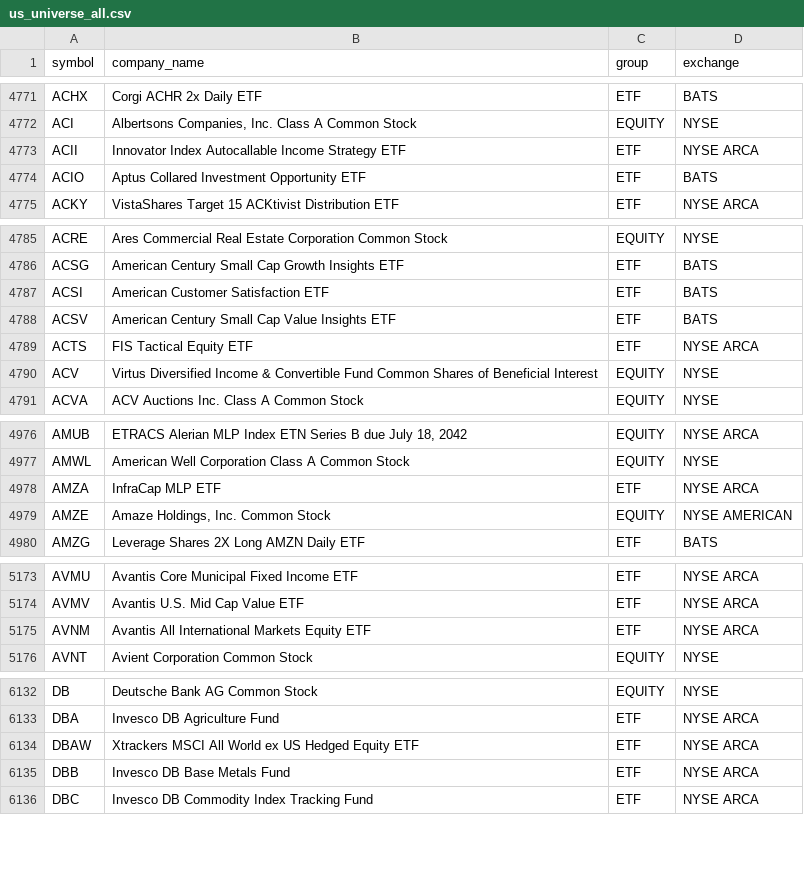
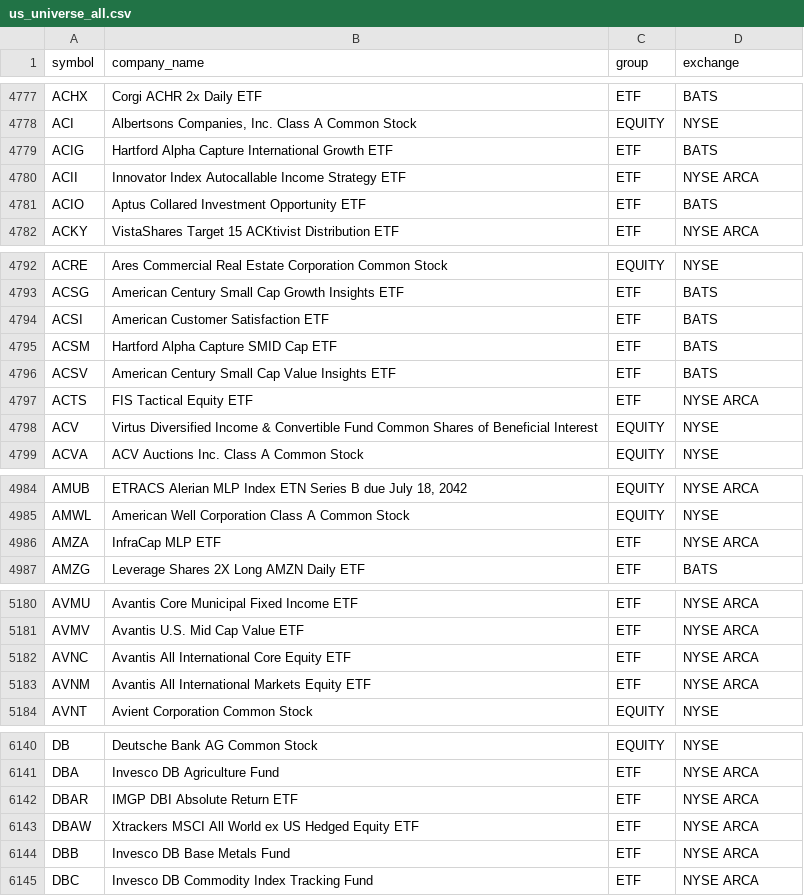
Before and after one commit to darshandarshan6887-bot/US_SCANNSE, a CSV file: shared-data/us_universe_all.csv, drawn as a sheet; only a part is shown, gaps mark what is left out; the diff covers the shown part only.

```diff
--- a/shared-data/us_universe_all.csv
+++ b/shared-data/us_universe_all.csv
@@ -4772,2 +4778,3 @@ ACHX,Corgi ACHR 2x Daily ETF,ETF,BATS
 ACI,"Albertsons Companies, Inc. Class A Common Stock",EQUITY,NYSE
+ACIG,Hartford Alpha Capture International Growth ETF,ETF,BATS
 ACII,Innovator Index Autocallable Income Strategy ETF,ETF,NYSE ARCA
@@ -4787,2 +4794,3 @@ ACSG,American Century Small Cap Growth Insights ETF,ETF,BATS
 ACSI,American Customer Satisfaction ETF,ETF,BATS
+ACSM,Hartford Alpha Capture SMID Cap ETF,ETF,BATS
 ACSV,American Century Small Cap Value Insights ETF,ETF,BATS
@@ -4978,3 +4986,2 @@ AMWL,American Well Corporation Class A Common Stock,EQUITY,NYSE
 AMZA,InfraCap MLP ETF,ETF,NYSE ARCA
-AMZE,"Amaze Holdings, Inc. Common Stock",EQUITY,NYSE AMERICAN
 AMZG,Leverage Shares 2X Long AMZN Daily ETF,ETF,BATS
@@ -5174,2 +5181,3 @@ AVMU,Avantis Core Municipal Fixed Income ETF,ETF,NYSE ARCA
 AVMV,Avantis U.S. Mid Cap Value ETF,ETF,NYSE ARCA
+AVNC,Avantis All International Core Equity ETF,ETF,NYSE ARCA
 AVNM,Avantis All International Markets Equity ETF,ETF,NYSE ARCA
@@ -6133,2 +6141,3 @@ DB,Deutsche Bank AG Common Stock,EQUITY,NYSE
 DBA,Invesco DB Agriculture Fund,ETF,NYSE ARCA
+DBAR,IMGP DBI Absolute Return ETF,ETF,NYSE ARCA
 DBAW,Xtrackers MSCI All World ex US Hedged Equity ETF,ETF,NYSE ARCA
```
Also changed, not shown: 15 added rows, 7 removed rows and 8 edited cells elsewhere in this file, 2 other files.
